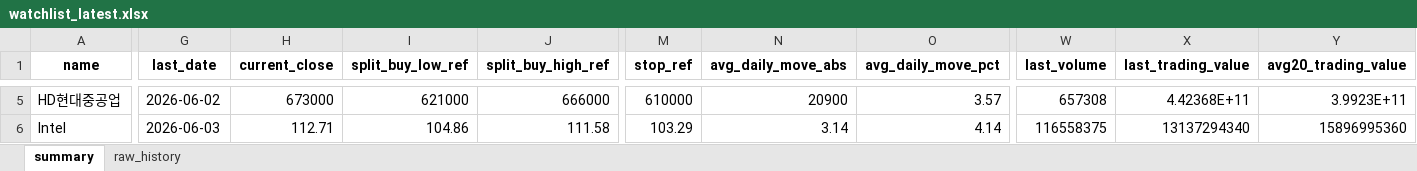
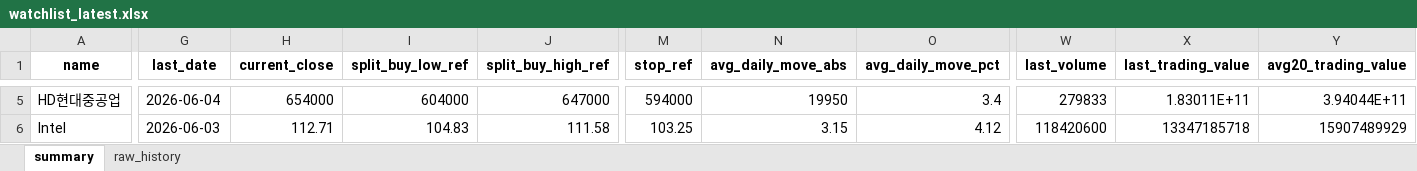
Before and after one commit to sehwankim0114/krx-watchlist-auto, an Excel workbook: latest/watchlist_latest.xlsx, sheet summary, drawn as a sheet; only a part is shown, gaps mark what is left out; values as stored, in another font and other column widths than the file's, no borders; the diff covers the shown part only; the diff names each change by its address in the sheet, - before the commit and + after, or states it on an @@ line.

```diff
--- a/latest/watchlist_latest.xlsx (sheet summary)
+++ b/latest/watchlist_latest.xlsx (sheet summary)
-G5 (last_date): 2026-06-02
+G5 (last_date): 2026-06-04
-H5 (current_close): 673000
+H5 (current_close): 654000
-I5 (split_buy_low_ref): 621000
+I5 (split_buy_low_ref): 604000
-J5 (split_buy_high_ref): 666000
+J5 (split_buy_high_ref): 647000
-M5 (stop_ref): 610000
+M5 (stop_ref): 594000
-N5 (avg_daily_move_abs): 20900
+N5 (avg_daily_move_abs): 19950
-O5 (avg_daily_move_pct): 3.57
+O5 (avg_daily_move_pct): 3.4
-W5 (last_volume): 657308
+W5 (last_volume): 279833
-X5 (last_trading_value): 4.42368E+11
+X5 (last_trading_value): 1.83011E+11
-Y5 (avg20_trading_value): 3.9923E+11
+Y5 (avg20_trading_value): 3.94044E+11
-I6 (split_buy_low_ref): 104.86
+I6 (split_buy_low_ref): 104.83
-M6 (stop_ref): 103.29
+M6 (stop_ref): 103.25
-N6 (avg_daily_move_abs): 3.14
+N6 (avg_daily_move_abs): 3.15
-O6 (avg_daily_move_pct): 4.14
+O6 (avg_daily_move_pct): 4.12
-W6 (last_volume): 116558375
+W6 (last_volume): 118420600
-X6 (last_trading_value): 13137294340
+X6 (last_trading_value): 13347185718
-Y6 (avg20_trading_value): 15896995360
+Y6 (avg20_trading_value): 15907489929
```
Also changed, not shown: 582 edited cells elsewhere in this sheet, sheet raw_history, 22 other files.
